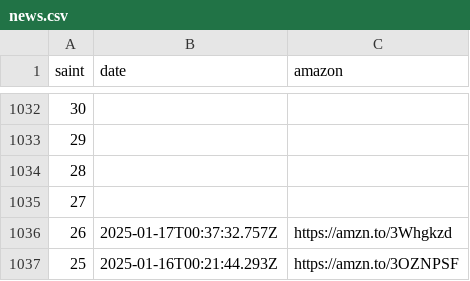
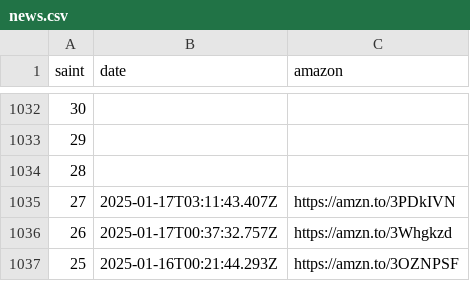
Before and after one commit to diegochagas/saintseiyacloths, a CSV file: csv/data/news.csv, drawn as a sheet; only a part is shown, gaps mark what is left out.

Commit message:
update data

```diff
--- a/csv/data/news.csv
+++ b/csv/data/news.csv
@@ -1034,3 +1034,3 @@
 28,,
-27,,
+27,2025-01-17T03:11:43.407Z,https://amzn.to/3PDkIVN
 26,2025-01-17T00:37:32.757Z,https://amzn.to/3Whgkzd
```
Also changed, not shown: 5 other files.
